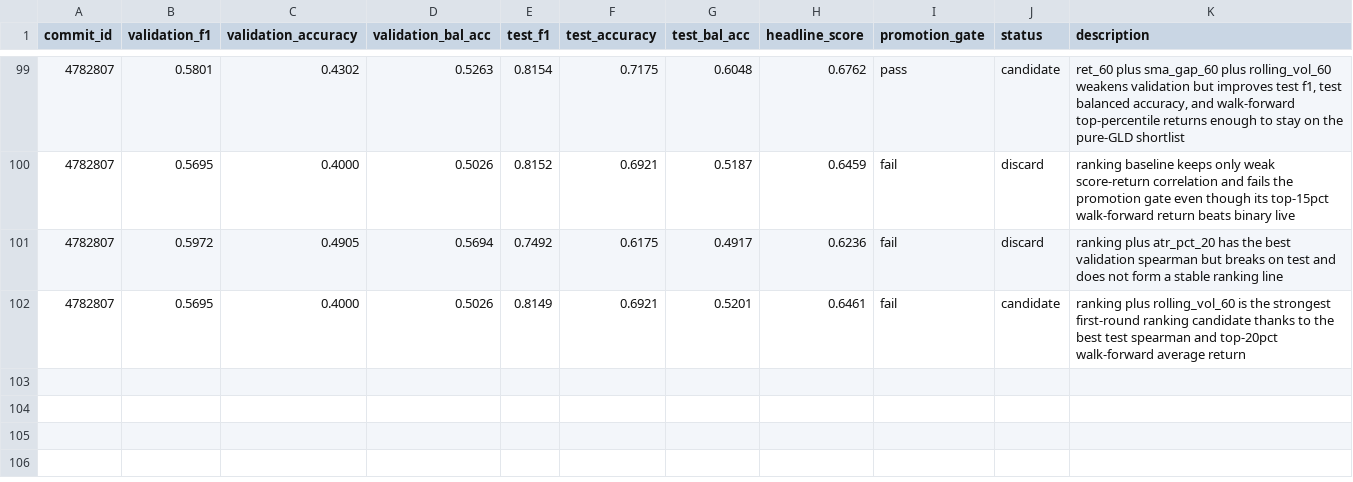
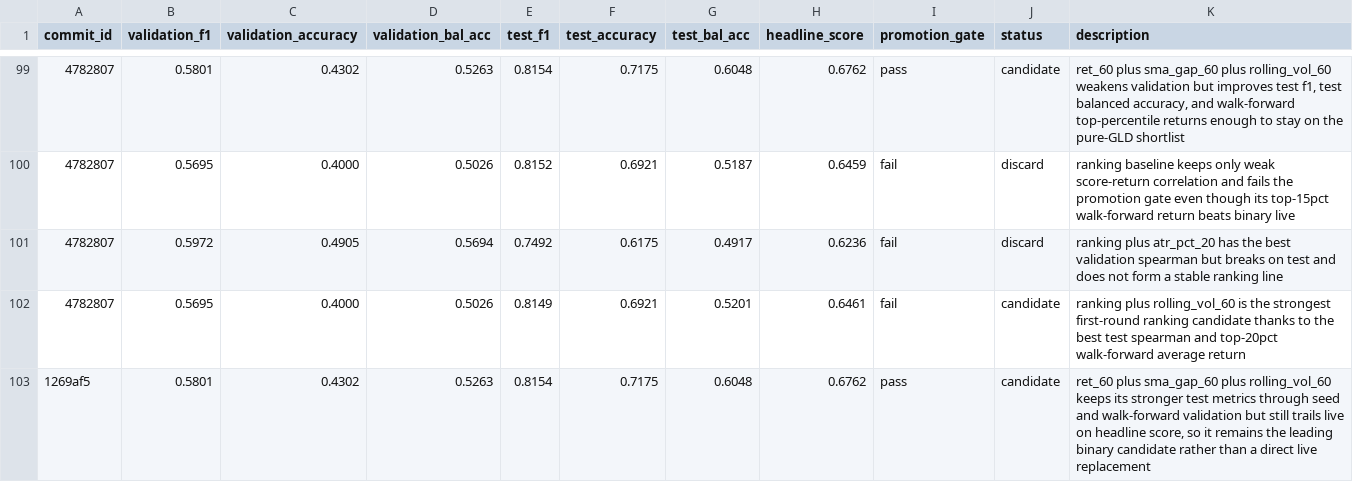
Before and after one commit to kaichieh/gld-swing-entry, a TSV file: results.tsv, drawn as a sheet; only a part is shown, gaps mark what is left out; the diff names each change by its address in the sheet, - before the commit and + after, or states it on an @@ line.

Commit message:
Validate binary rolling-vol candidate

```diff
--- a/results.tsv
+++ b/results.tsv
+row 103: 1269af5 | 0.5801 | 0.4302 | 0.5263 | 0.8154 | 0.7175 | 0.6048 | 0.6762 | pass | candidate | ret_60 plus sma_gap_60 plus rolling_vol_60 keeps its stronger test metrics through seed and walk-forward validation but still trails live on headline score, so it remains the leading binary candidate rather than a direct live replacement
```
Also changed, not shown: 6 other files.
